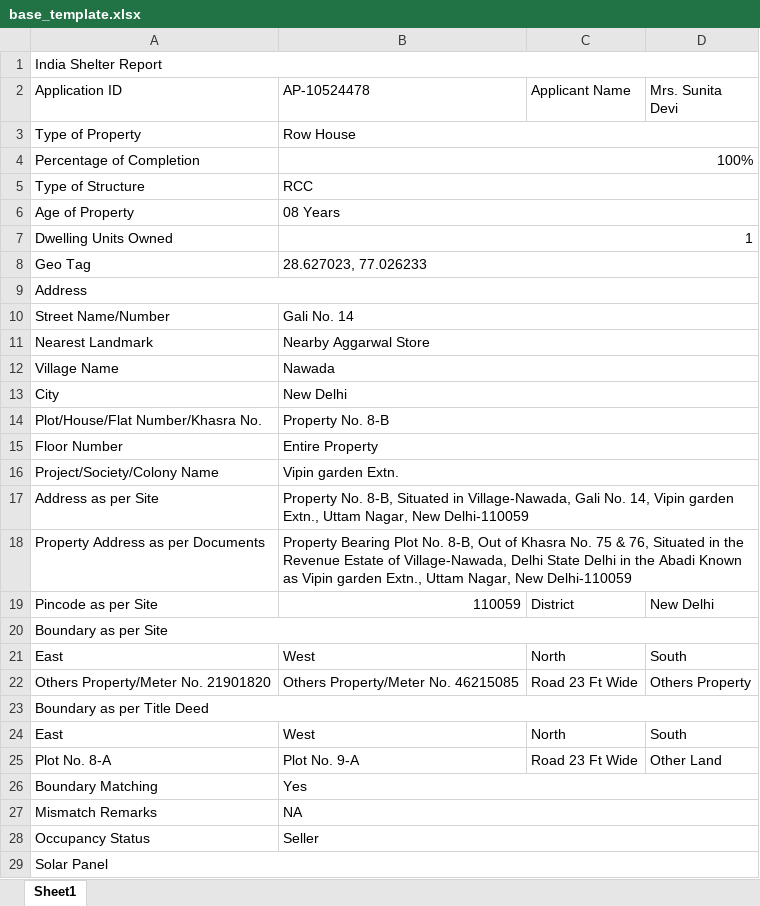
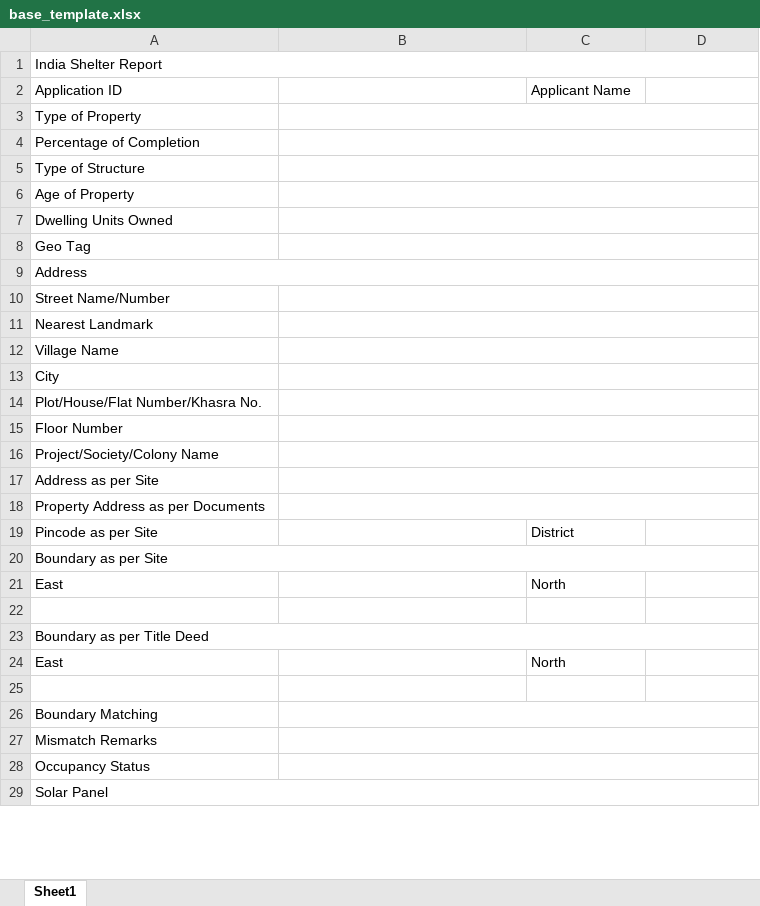
Before and after one commit to abhay-kr-0705/bank-client-v2, an Excel workbook: templates/base_template.xlsx, sheet Sheet1, drawn as a sheet; only a part is shown; values as stored, in another font and other column widths than the file's, no cell formats; the diff covers the shown part only; the diff names each change by its address in the sheet, - before the commit and + after, or states it on an @@ line.

```diff
--- a/templates/base_template.xlsx (sheet Sheet1)
+++ b/templates/base_template.xlsx (sheet Sheet1)
-B2: AP-10524478
+B2: (empty)
-D2: Mrs. Sunita Devi
+D2: (empty)
-B3: Row House
+B3: (empty)
-B4: 100%
+B4: (empty)
-B5: RCC
+B5: (empty)
-B6: 08 Years
+B6: (empty)
-B7: 1
+B7: (empty)
-B8: 28.627023, 77.026233
+B8: (empty)
-B10: Gali No. 14
+B10: (empty)
-B11: Nearby Aggarwal Store
+B11: (empty)
-B12: Nawada
+B12: (empty)
-B13: New Delhi
+B13: (empty)
-B14: Property No. 8-B
+B14: (empty)
-B15: Entire Property
+B15: (empty)
-B16: Vipin garden Extn.
+B16: (empty)
-B17: Property No. 8-B, Situated in Village-Nawada, Gali No. 14, Vipin garden Extn., Uttam Nagar, New Delhi-110059
+B17: (empty)
-B18: Property Bearing Plot No. 8-B, Out of Khasra No. 75 & 76, Situated in the Revenue Estate of Village-Nawada, Delhi State Delhi in the Abadi Known as Vipin garden Extn., Uttam Nagar, New Delhi-110059
+B18: (empty)
-B19: 110059
+B19: (empty)
-D19: New Delhi
+D19: (empty)
-B21: West
+B21: (empty)
-D21: South
+D21: (empty)
-row 22: Others Property/Meter No. 21901820 | Others Property/Meter No. 46215085 | Road 23 Ft Wide | Others Property
+row 22: (empty)
-B24: West
+B24: (empty)
-D24: South
+D24: (empty)
-row 25: Plot No. 8-A | Plot No. 9-A | Road 23 Ft Wide | Other Land
+row 25: (empty)
-B26: Yes
+B26: (empty)
-B27: NA
+B27: (empty)
-B28: Seller
+B28: (empty)
```
Also changed, not shown: 11 added rows, 12 removed rows and 57 edited cells elsewhere in this sheet, cell formats, 16 other files.
